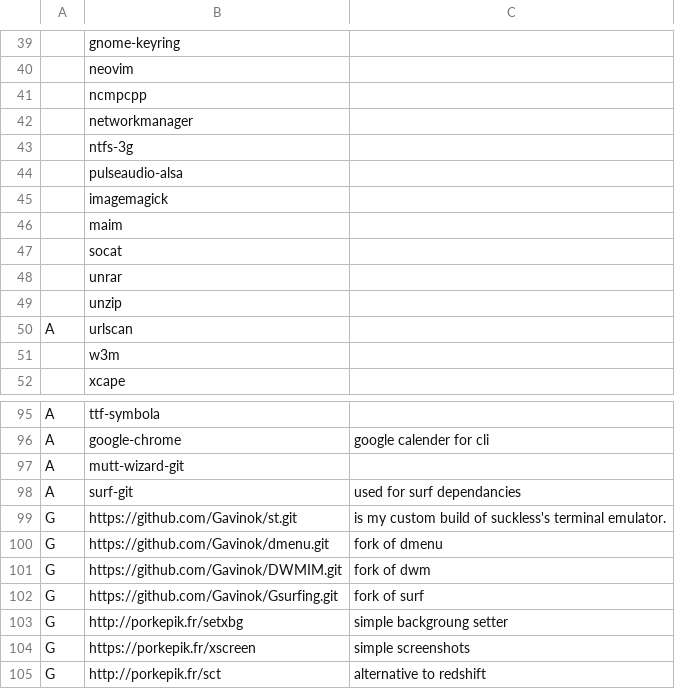
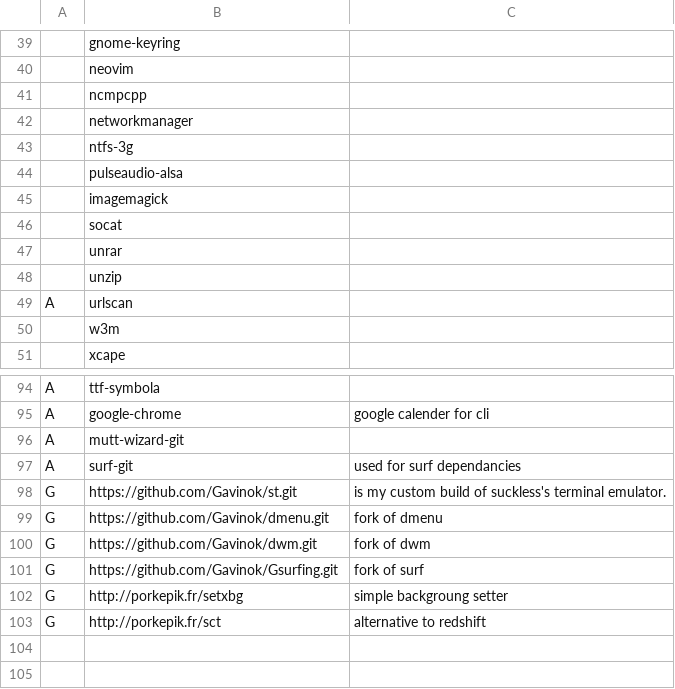
Before and after one commit to Gavinok/scripts, a CSV file: garbs/Programs.csv, drawn as a sheet; only a part is shown, gaps mark what is left out; removed rows and columns are numbered as before the commit, all else as after; the diff names each change by its address in the sheet, - before the commit and + after, or states it on an @@ line.

Commit message:
removed unneeded Programs and fixed dwm link

```diff
--- a/garbs/Programs.csv
+++ b/garbs/Programs.csv
-row 46:  | maim
-B100: https://github.com/Gavinok/DWMIM.git
+B100: https://github.com/Gavinok/dwm.git
-row 104: G | https://porkepik.fr/xscreen | simple screenshots
```
